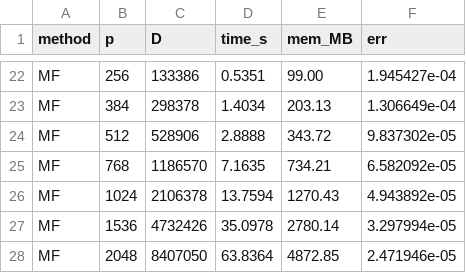
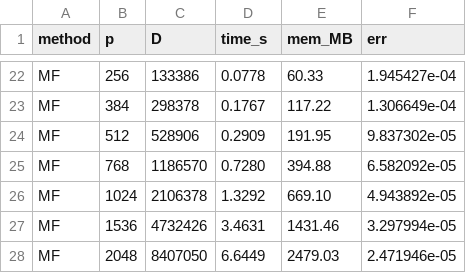
Before and after one commit to bachrathyd/StochasticSemiDiscretizationMethod.jl, a CSV file: benchmark/wp_ultra.csv, drawn as a sheet; only a part is shown, gaps mark what is left out; the diff covers the shown part only; the diff names each change by its address in the sheet, - before the commit and + after, or states it on an @@ line.

```diff
--- a/benchmark/wp_ultra.csv
+++ b/benchmark/wp_ultra.csv
-D22 (time_s): 0.5351
+D22 (time_s): 0.0778
-E22 (mem_MB): 99.00
+E22 (mem_MB): 60.33
-D23 (time_s): 1.4034
+D23 (time_s): 0.1767
-E23 (mem_MB): 203.13
+E23 (mem_MB): 117.22
-D24 (time_s): 2.8888
+D24 (time_s): 0.2909
-E24 (mem_MB): 343.72
+E24 (mem_MB): 191.95
-D25 (time_s): 7.1635
+D25 (time_s): 0.7280
-E25 (mem_MB): 734.21
+E25 (mem_MB): 394.88
-D26 (time_s): 13.7594
+D26 (time_s): 1.3292
-E26 (mem_MB): 1270.43
+E26 (mem_MB): 669.10
-D27 (time_s): 35.0978
+D27 (time_s): 3.4631
-E27 (mem_MB): 2780.14
+E27 (mem_MB): 1431.46
-D28 (time_s): 63.8364
+D28 (time_s): 6.6449
-E28 (mem_MB): 4872.85
+E28 (mem_MB): 2479.03
```
Also changed, not shown: 31 edited cells elsewhere in this file, benchmark/beam_fe.csv, benchmark/factored_vs_dense.csv, 8 other files.
